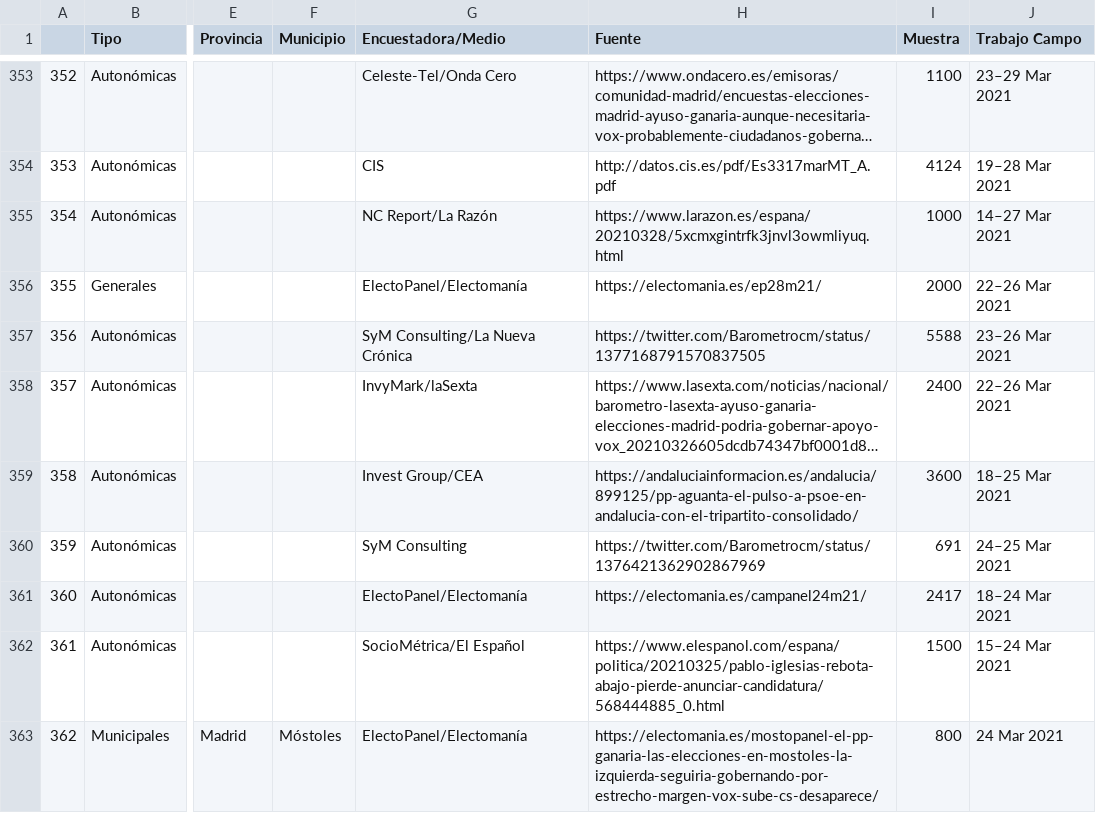
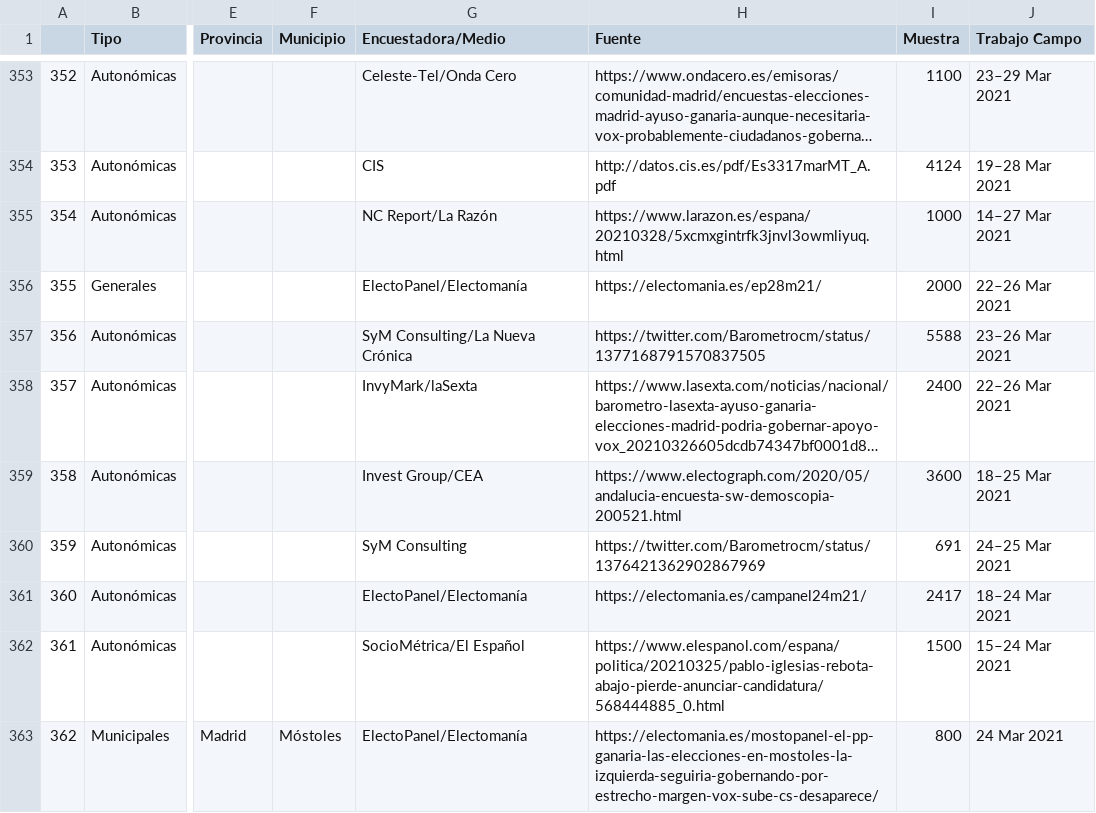
Before and after one commit to endikasatu/encuestas_esp, a CSV file: data/spain_latest_polls.csv, drawn as a sheet; only a part is shown, gaps mark what is left out; long unchanged cells end in …; the diff names each change by its address in the sheet, - before the commit and + after, or states it on an @@ line.

Commit message:
Act. 18:15:03  11/12/21

```diff
--- a/data/spain_latest_polls.csv
+++ b/data/spain_latest_polls.csv
-H359 (Fuente): https://andaluciainformacion.es/andalucia/899125/pp-aguanta-el-pulso-a-psoe-en-andalucia-con-el-tripartito-consolidado/
+H359 (Fuente): https://www.electograph.com/2020/05/andalucia-encuesta-sw-demoscopia-200521.html
```
